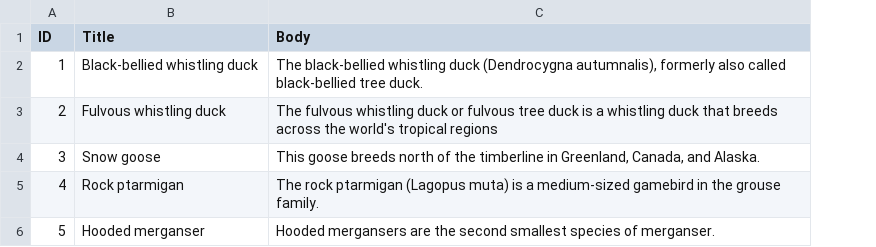
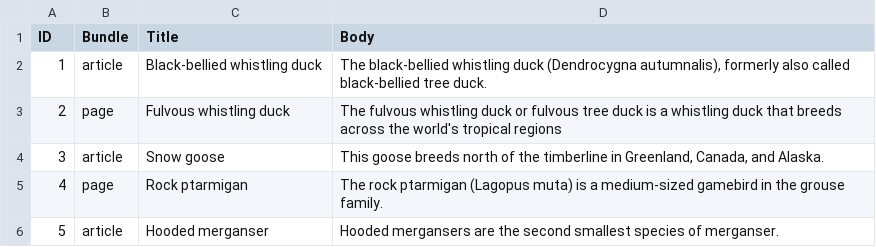
Before and after one commit to dharizza/amd-may2024, a CSV file: project/web/modules/custom/amd_migrate/data/articles.csv, drawn as a sheet; the diff names each change by its address in the sheet, - before the commit and + after, or states it on an @@ line.

```diff
--- a/project/web/modules/custom/amd_migrate/data/articles.csv
+++ b/project/web/modules/custom/amd_migrate/data/articles.csv
+column B (Bundle), rows 2-6: article | page | article | page | article
```
Also changed, not shown: 5 other files.
